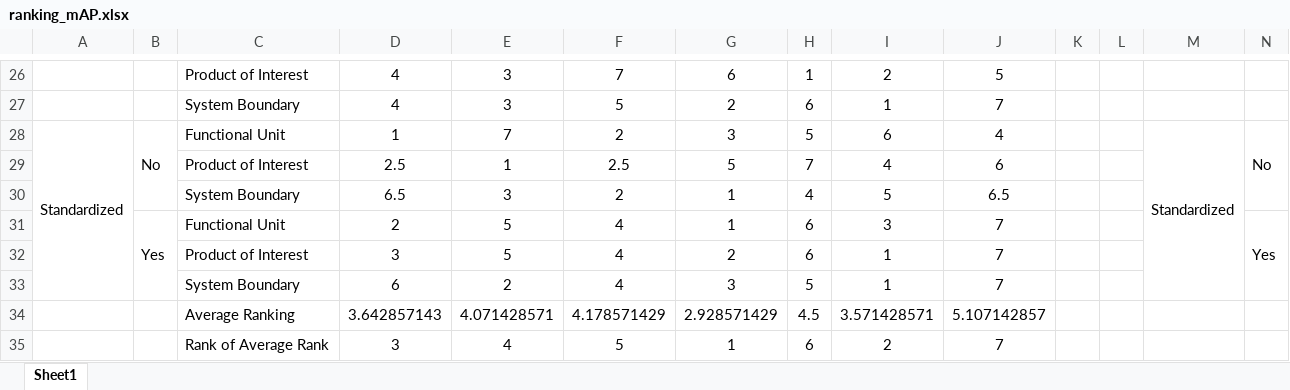
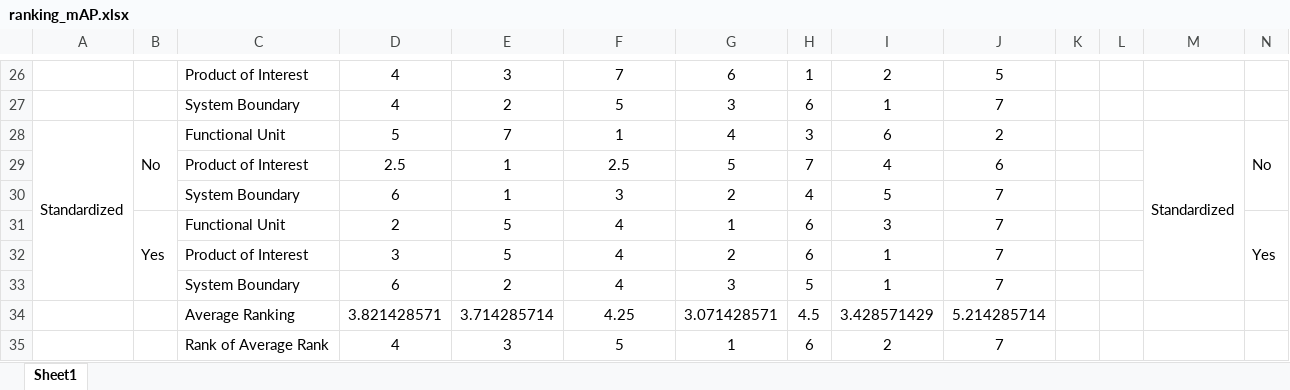
Before and after one commit to PEESEgroup/lca_goal_scope-benchmark_datasets-LLM_eval, an Excel workbook: data/qa_dataset/results/ranking_mAP.xlsx, sheet Sheet1, drawn as a sheet; only a part is shown, gaps mark what is left out; values as stored, in another font and other column widths than the file's, no borders; removed rows and columns are numbered as before the commit, all else as after; rows hold the shown columns only; the diff covers the shown part only; the diff names each change by its address in the sheet, - before the commit and + after, or states it on an @@ line.

```diff
--- a/data/qa_dataset/results/ranking_mAP.xlsx (sheet Sheet1)
+++ b/data/qa_dataset/results/ranking_mAP.xlsx (sheet Sheet1)
-E27: 3
+E27: 2
-G27: 2
+G27: 3
-D28: 1
+D28: 5
-F28: 2
+F28: 1
-G28: 3
+G28: 4
-H28: 5
+H28: 3
-J28: 4
+J28: 2
-D30: 6.5
+D30: 6
-E30: 3
+E30: 1
-F30: 2
+F30: 3
-G30: 1
+G30: 2
-J30: 6.5
+J30: 7
-row 34:  |  | Average Ranking | 3.642857143 | 4.071428571 | 4.178571429 | 2.928571429 | 4.5 | 3.571428571 | 5.107142857
+row 34:  |  | Average Ranking | 3.821428571 | 3.714285714 | 4.25 | 3.071428571 | 4.5 | 3.428571429 | 5.214285714
-D35: 3
+D35: 4
-E35: 4
+E35: 3
```
Also changed, not shown: 14 added rows, 14 removed rows, 47 edited cells, cell formats and merged cells elsewhere in this sheet, 1 other file.
